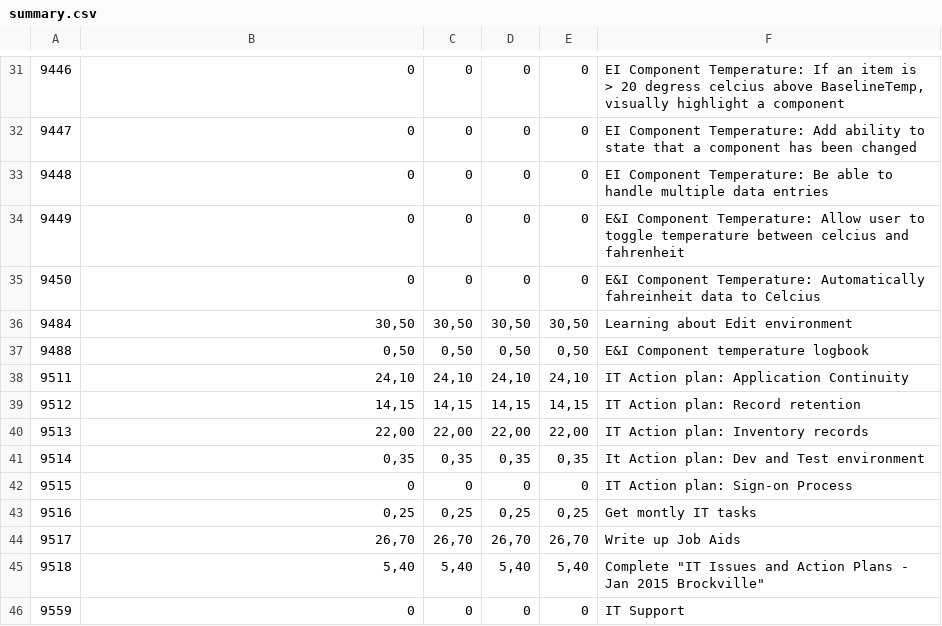
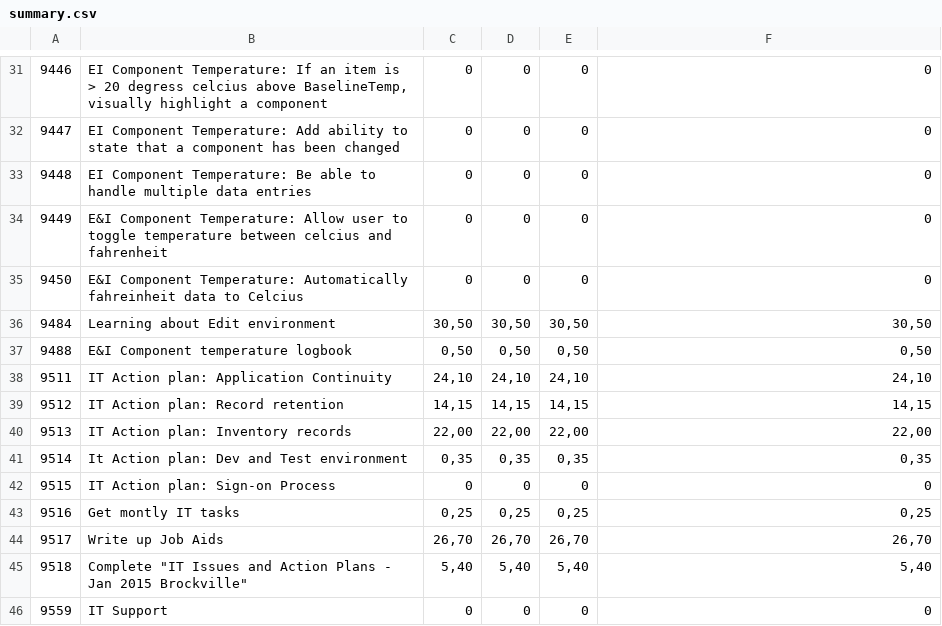
Before and after one commit to cyclingzealot/csvDiffOverview, a CSV file: data/summary.csv, drawn as a sheet; only a part is shown, gaps mark what is left out; the diff covers the shown part only; the diff names each change by its address in the sheet, - before the commit and + after, or states it on an @@ line.

```diff
--- a/data/summary.csv
+++ b/data/summary.csv
-B31: 0
+B31: EI Component Temperature: If an item is > 20 degress celcius above BaselineTemp, visually highlight a component
-F31: EI Component Temperature: If an item is > 20 degress celcius above BaselineTemp, visually highlight a component
+F31: 0
-B32: 0
+B32: EI Component Temperature: Add ability to state that a component has been changed
-F32: EI Component Temperature: Add ability to state that a component has been changed
+F32: 0
-B33: 0
+B33: EI Component Temperature: Be able to handle multiple data entries
-F33: EI Component Temperature: Be able to handle multiple data entries
+F33: 0
-B34: 0
+B34: E&I Component Temperature: Allow user to toggle temperature between celcius and fahrenheit
-F34: E&I Component Temperature: Allow user to toggle temperature between celcius and fahrenheit
+F34: 0
-B35: 0
+B35: E&I Component Temperature: Automatically fahreinheit data to Celcius
-F35: E&I Component Temperature: Automatically fahreinheit data to Celcius
+F35: 0
-B36: 30,50
+B36: Learning about Edit environment
-F36: Learning about Edit environment
+F36: 30,50
-B37: 0,50
+B37: E&I Component temperature logbook
-F37: E&I Component temperature logbook
+F37: 0,50
-B38: 24,10
+B38: IT Action plan: Application Continuity
-F38: IT Action plan: Application Continuity
+F38: 24,10
-B39: 14,15
+B39: IT Action plan: Record retention
-F39: IT Action plan: Record retention
+F39: 14,15
-B40: 22,00
+B40: IT Action plan: Inventory records
-F40: IT Action plan: Inventory records
+F40: 22,00
-B41: 0,35
+B41: It Action plan: Dev and Test environment
-F41: It Action plan: Dev and Test environment
+F41: 0,35
-B42: 0
+B42: IT Action plan: Sign-on Process
-F42: IT Action plan: Sign-on Process
+F42: 0
-B43: 0,25
+B43: Get montly IT tasks
-F43: Get montly IT tasks
+F43: 0,25
-B44: 26,70
+B44: Write up Job Aids
-F44: Write up Job Aids
+F44: 26,70
-B45: 5,40
+B45: Complete "IT Issues and Action Plans - Jan 2015 Brockville"
-F45: Complete "IT Issues and Action Plans - Jan 2015 Brockville"
+F45: 5,40
-B46: 0
+B46: IT Support
-F46: IT Support
+F46: 0
```
Also changed, not shown: 75 edited cells elsewhere in this file, 1 other file.
